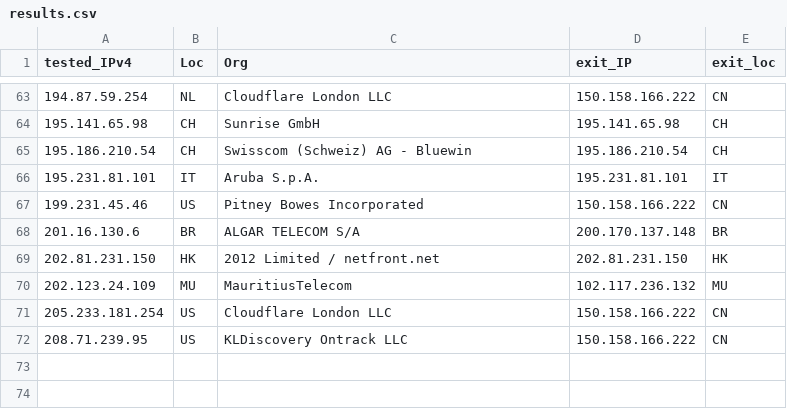
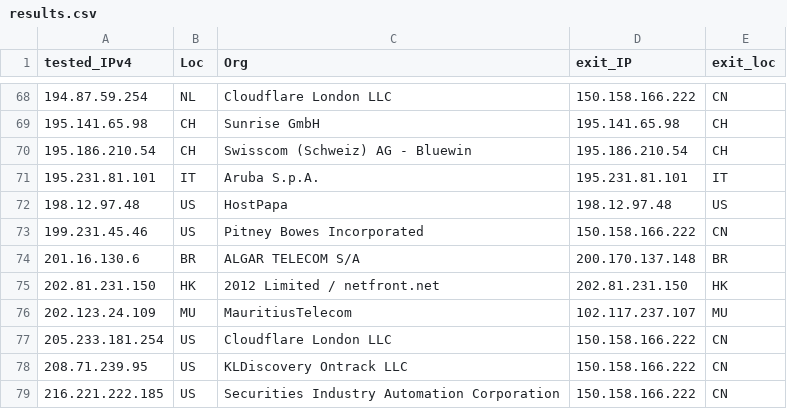
Before and after one commit to tr1s7an/Unofficial-Cloudflare-nodes, a CSV file: results.csv, drawn as a sheet; only a part is shown, gaps mark what is left out; the diff covers the shown part only.

```diff
--- a/results.csv
+++ b/results.csv
@@ -66,2 +71,3 @@ tested_IPv4,Loc,Org,exit_IP,exit_loc
 195.231.81.101,IT,Aruba S.p.A.,195.231.81.101,IT
+198.12.97.48,US,HostPapa,198.12.97.48,US
 199.231.45.46,US,Pitney Bowes Incorporated,150.158.166.222,CN
@@ -69,4 +75,5 @@ tested_IPv4,Loc,Org,exit_IP,exit_loc
 202.81.231.150,HK,2012 Limited / netfront.net,202.81.231.150,HK
-202.123.24.109,MU,MauritiusTelecom,102.117.236.132,MU
+202.123.24.109,MU,MauritiusTelecom,102.117.237.107,MU
 205.233.181.254,US,Cloudflare London  LLC,150.158.166.222,CN
 208.71.239.95,US,KLDiscovery Ontrack  LLC,150.158.166.222,CN
+216.221.222.185,US,Securities Industry Automation Corporation,150.158.166.222,CN
```
Also changed, not shown: 11 added rows, 6 removed rows and 14 edited cells elsewhere in this file.
